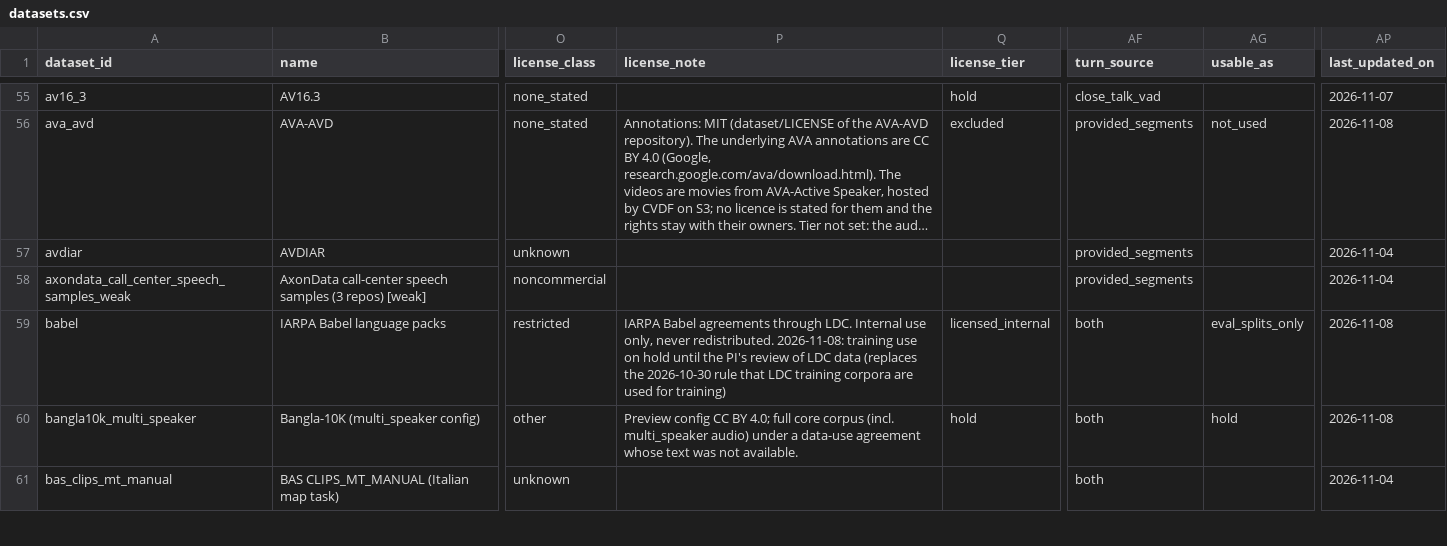
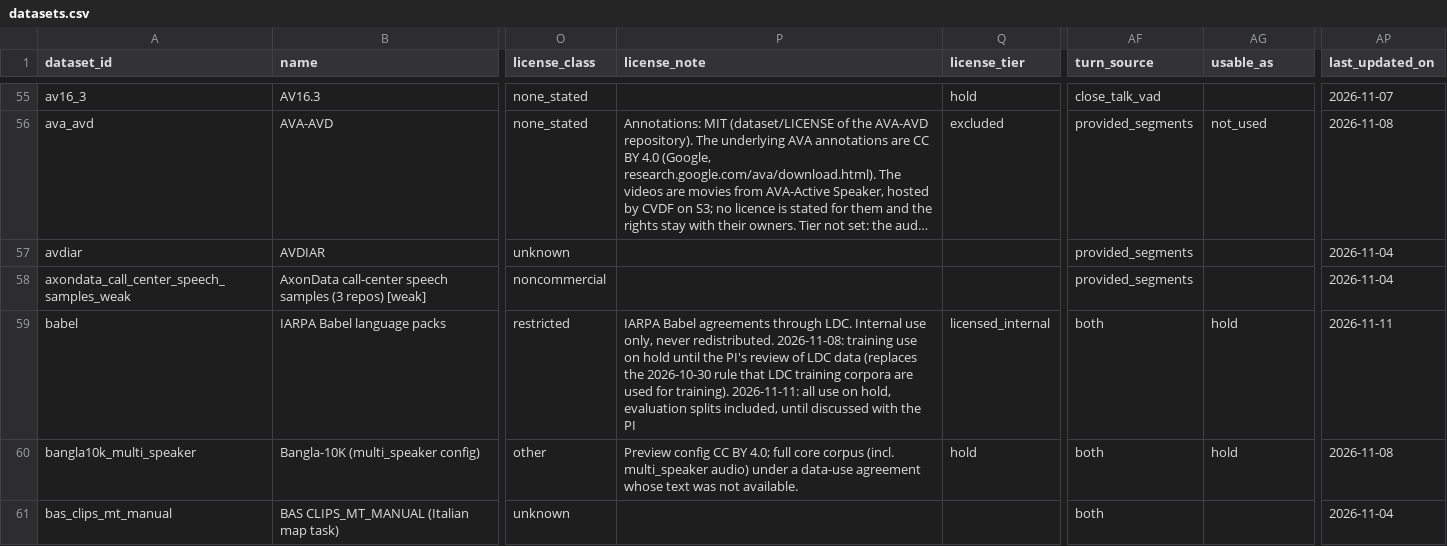
Before and after one commit to KimHaeri/sd_dataset_db, a CSV file: data/datasets.csv, drawn as a sheet; only a part is shown, gaps mark what is left out; long unchanged cells end in …; the diff covers the shown part only; the diff names each change by its address in the sheet, - before the commit and + after, or states it on an @@ line.

```diff
--- a/data/datasets.csv
+++ b/data/datasets.csv
-P59 (license_note): …used for training)
+P59 (license_note): …used for training). 2026-11-11: all use on hold, evaluation splits included, until discussed with the PI
-AG59 (usable_as): eval_splits_only
+AG59 (usable_as): hold
-AP59 (last_updated_on): 2026-11-08
+AP59 (last_updated_on): 2026-11-11
```
Also changed, not shown: 9 edited cells elsewhere in this file, views/datasets_wide.csv, views/discrepancies.csv, 8 other files.
